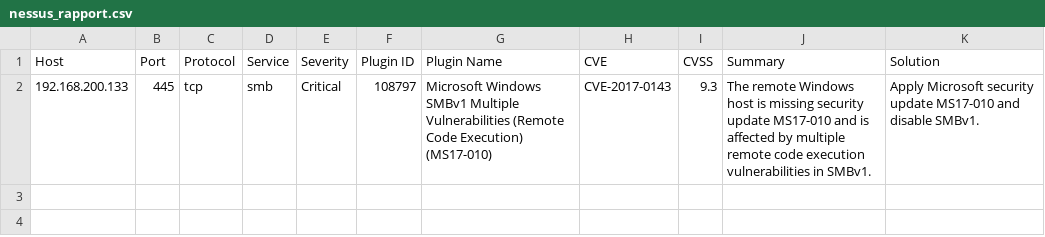
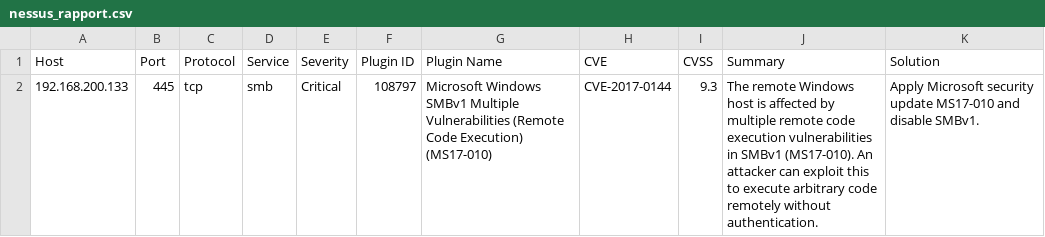
Before and after one commit to kanga-prog/holbertonschool-cyber_security, a CSV file: vulnerability_research_exploitation/0x00_vulnerability/nessus_rapport.csv, drawn as a sheet.

Commit message:
Fix Nessus report with correct plugin 108797

```diff
--- a/vulnerability_research_exploitation/0x00_vulnerability/nessus_rapport.csv
+++ b/vulnerability_research_exploitation/0x00_vulnerability/nessus_rapport.csv
@@ -1,2 +1,2 @@
 Host,Port,Protocol,Service,Severity,Plugin ID,Plugin Name,CVE,CVSS,Summary,Solution
-192.168.200.133,445,tcp,smb,Critical,108797,Microsoft Windows SMBv1 Multiple Vulnerabilities (Remote Code Execution) (MS17-010),CVE-2017-0143,9.3,"The remote Windows host is missing security update MS17-010 and is affected by multiple remote code execution vulnerabilities in SMBv1.","Apply Microsoft security update MS17-010 and disable SMBv1."
+192.168.200.133,445,tcp,smb,Critical,108797,Microsoft Windows SMBv1 Multiple Vulnerabilities (Remote Code Execution) (MS17-010),CVE-2017-0144,9.3,"The remote Windows host is affected by multiple remote code execution vulnerabilities in SMBv1 (MS17-010). An attacker can exploit this to execute arbitrary code remotely without authentication.","Apply Microsoft security update MS17-010 and disable SMBv1."
```
